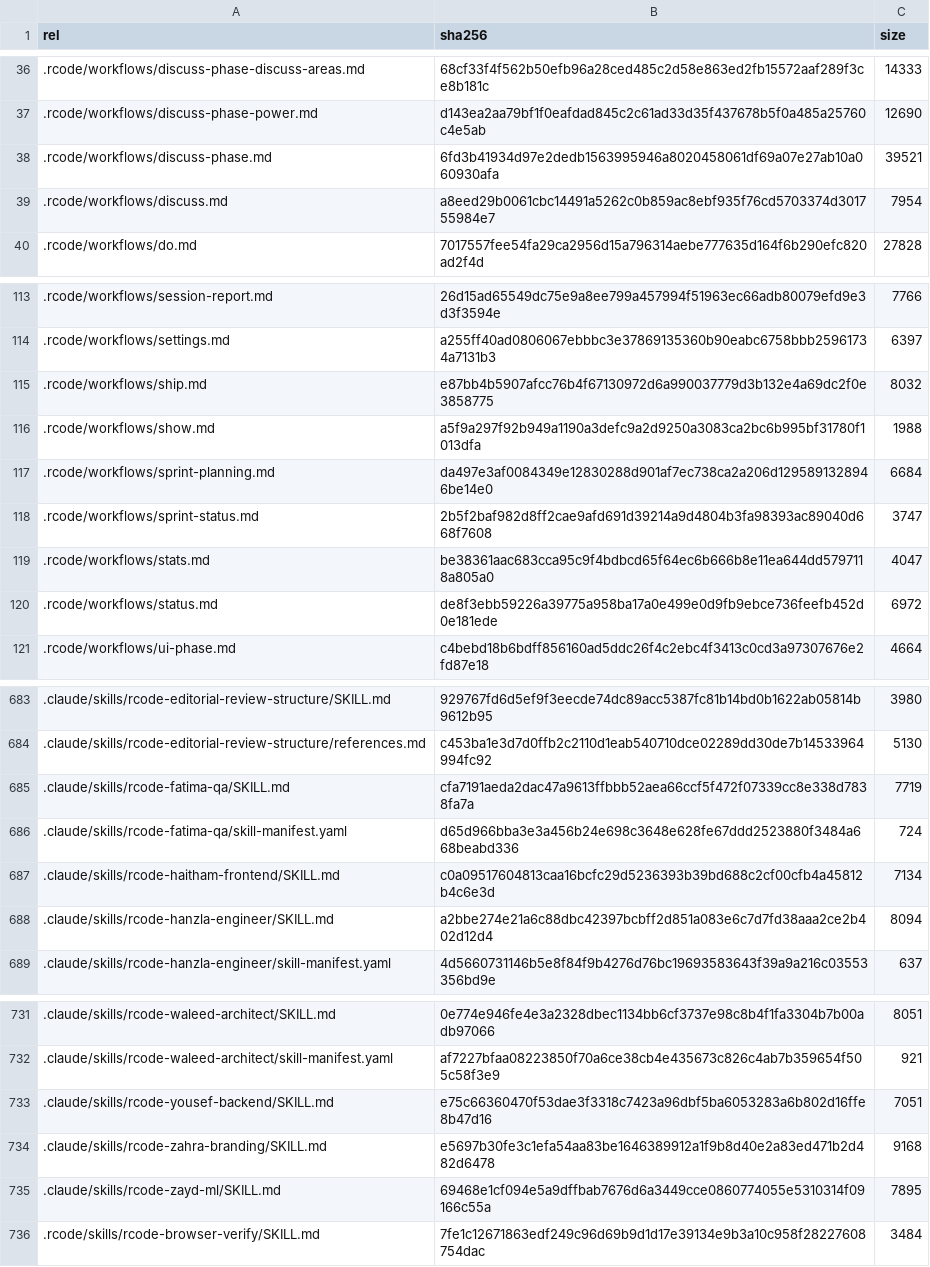
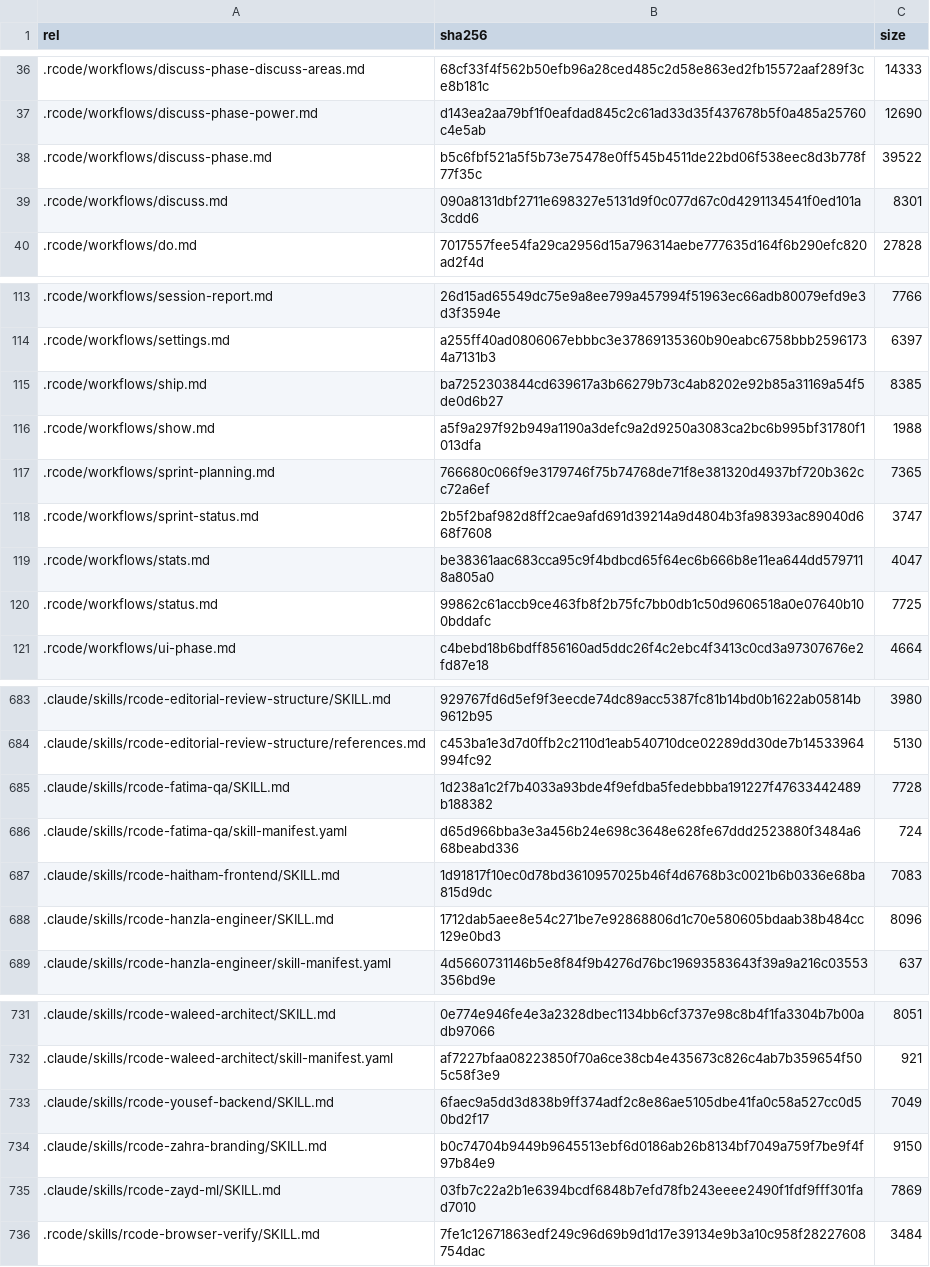
Before and after one commit to hanzlahabib/rcode, a CSV file: .rcode/_config/files-manifest.csv, drawn as a sheet; only a part is shown, gaps mark what is left out; the diff covers the shown part only.

Commit message:
chore(install): propagate fix5 brand-cleanup + dogfeed-fix batch into .rcode/
Refreshes install-mirror after merging 7 fix branches:
- fix5/brand-readme: README.md de-affiliated from Rihal Oman + Hanzla attribution
- fix5/brand-personas: 13 agent persona SKILL.md files rewritten as standalone archetypes
- fix5/brand-attribution: CLI/dashboard banners + JOURNEY.md template refreshed
- fix5/df-execute: 6 real workflow bugs fixed (8 flagged as simulation artifacts)
- fix5/df-init: 7 real bugs fixed (8 flagged)
- fix5/df-plan: 9 real bugs fixed (8 flagged as follow-up)
- fix5/df-dashboard: 3 real bugs fixed (14 flagged as simulation artifacts)

Verified: 457 tests pass / 0 fail.

```diff
--- a/.rcode/_config/files-manifest.csv
+++ b/.rcode/_config/files-manifest.csv
@@ -37,4 +37,4 @@ rel,sha256,size
 .rcode/workflows/discuss-phase-power.md,d143ea2aa79bf1f0eafdad845c2c61ad33d35f437678b5f0a485a25760c4e5ab,12690
-.rcode/workflows/discuss-phase.md,6fd3b41934d97e2dedb1563995946a8020458061df69a07e27ab10a060930afa,39521
-.rcode/workflows/discuss.md,a8eed29b0061cbc14491a5262c0b859ac8ebf935f76cd5703374d301755984e7,7954
+.rcode/workflows/discuss-phase.md,b5c6fbf521a5f5b73e75478e0ff545b4511de22bd06f538eec8d3b778f77f35c,39522
+.rcode/workflows/discuss.md,090a8131dbf2711e698327e5131d9f0c077d67c0d4291134541f0ed101a3cdd6,8301
 .rcode/workflows/do.md,7017557fee54fa29ca2956d15a796314aebe777635d164f6b290efc820ad2f4d,27828
@@ -114,8 +114,8 @@ rel,sha256,size
 .rcode/workflows/settings.md,a255ff40ad0806067ebbbc3e37869135360b90eabc6758bbb25961734a7131b3,6397
-.rcode/workflows/ship.md,e87bb4b5907afcc76b4f67130972d6a990037779d3b132e4a69dc2f0e3858775,8032
+.rcode/workflows/ship.md,ba7252303844cd639617a3b66279b73c4ab8202e92b85a31169a54f5de0d6b27,8385
 .rcode/workflows/show.md,a5f9a297f92b949a1190a3defc9a2d9250a3083ca2bc6b995bf31780f1013dfa,1988
-.rcode/workflows/sprint-planning.md,da497e3af0084349e12830288d901af7ec738ca2a206d1295891328946be14e0,6684
+.rcode/workflows/sprint-planning.md,766680c066f9e3179746f75b74768de71f8e381320d4937bf720b362cc72a6ef,7365
 .rcode/workflows/sprint-status.md,2b5f2baf982d8ff2cae9afd691d39214a9d4804b3fa98393ac89040d668f7608,3747
 .rcode/workflows/stats.md,be38361aac683cca95c9f4bdbcd65f64ec6b666b8e11ea644dd5797118a805a0,4047
-.rcode/workflows/status.md,de8f3ebb59226a39775a958ba17a0e499e0d9fb9ebce736feefb452d0e181ede,6972
+.rcode/workflows/status.md,99862c61accb9ce463fb8f2b75fc7bb0db1c50d9606518a0e07640b100bddafc,7725
 .rcode/workflows/ui-phase.md,c4bebd18b6bdff856160ad5ddc26f4c2ebc4f3413c0cd3a97307676e2fd87e18,4664
@@ -684,6 +684,6 @@ rel,sha256,size
 .claude/skills/rcode-editorial-review-structure/references.md,c453ba1e3d7d0ffb2c2110d1eab540710dce02289dd30de7b14533964994fc92,5130
-.claude/skills/rcode-fatima-qa/SKILL.md,cfa7191aeda2dac47a9613ffbbb52aea66ccf5f472f07339cc8e338d7838fa7a,7719
+.claude/skills/rcode-fatima-qa/SKILL.md,1d238a1c2f7b4033a93bde4f9efdba5fedebbba191227f47633442489b188382,7728
 .claude/skills/rcode-fatima-qa/skill-manifest.yaml,d65d966bba3e3a456b24e698c3648e628fe67ddd2523880f3484a668beabd336,724
-.claude/skills/rcode-haitham-frontend/SKILL.md,c0a09517604813caa16bcfc29d5236393b39bd688c2cf00cfb4a45812b4c6e3d,7134
-.claude/skills/rcode-hanzla-engineer/SKILL.md,a2bbe274e21a6c88dbc42397bcbff2d851a083e6c7d7fd38aaa2ce2b402d12d4,8094
+.claude/skills/rcode-haitham-frontend/SKILL.md,1d91817f10ec0d78bd3610957025b46f4d6768b3c0021b6b0336e68ba815d9dc,7083
+.claude/skills/rcode-hanzla-engineer/SKILL.md,1712dab5aee8e54c271be7e92868806d1c70e580605bdaab38b484cc129e0bd3,8096
 .claude/skills/rcode-hanzla-engineer/skill-manifest.yaml,4d5660731146b5e8f84f9b4276d76bc19693583643f39a9a216c03553356bd9e,637
@@ -732,5 +732,5 @@ rel,sha256,size
 .claude/skills/rcode-waleed-architect/skill-manifest.yaml,af7227bfaa08223850f70a6ce38cb4e435673c826c4ab7b359654f505c58f3e9,921
-.claude/skills/rcode-yousef-backend/SKILL.md,e75c66360470f53dae3f3318c7423a96dbf5ba6053283a6b802d16ffe8b47d16,7051
-.claude/skills/rcode-zahra-branding/SKILL.md,e5697b30fe3c1efa54aa83be1646389912a1f9b8d40e2a83ed471b2d482d6478,9168
-.claude/skills/rcode-zayd-ml/SKILL.md,69468e1cf094e5a9dffbab7676d6a3449cce0860774055e5310314f09166c55a,7895
+.claude/skills/rcode-yousef-backend/SKILL.md,6faec9a5dd3d838b9ff374adf2c8e86ae5105dbe41fa0c58a527cc0d50bd2f17,7049
+.claude/skills/rcode-zahra-branding/SKILL.md,b0c74704b9449b9645513ebf6d0186ab26b8134bf7049a759f7be9f4f97b84e9,9150
+.claude/skills/rcode-zayd-ml/SKILL.md,03fb7c22a2b1e6394bcdf6848b7efd78fb243eeee2490f1fdf9fff301fad7010,7869
 .rcode/skills/rcode-browser-verify/SKILL.md,7fe1c12671863edf249c96d69b9d1d17e39134e9b3a10c958f28227608754dac,3484
```
Also changed, not shown: 28 edited cells elsewhere in this file, 13 other files.
